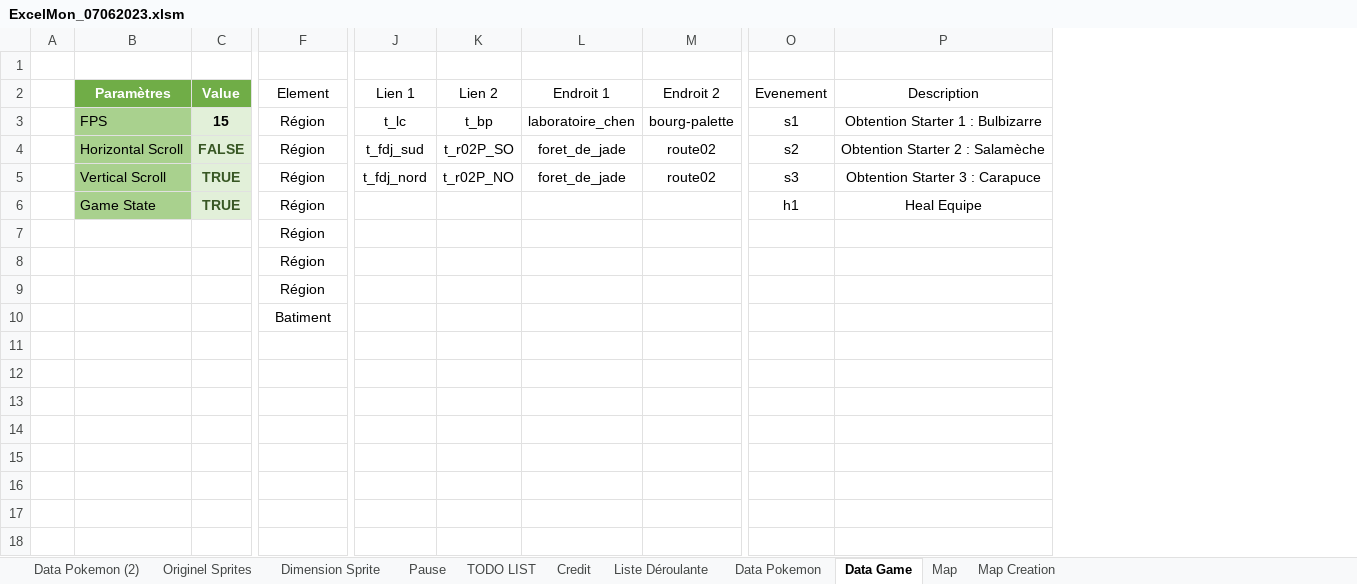
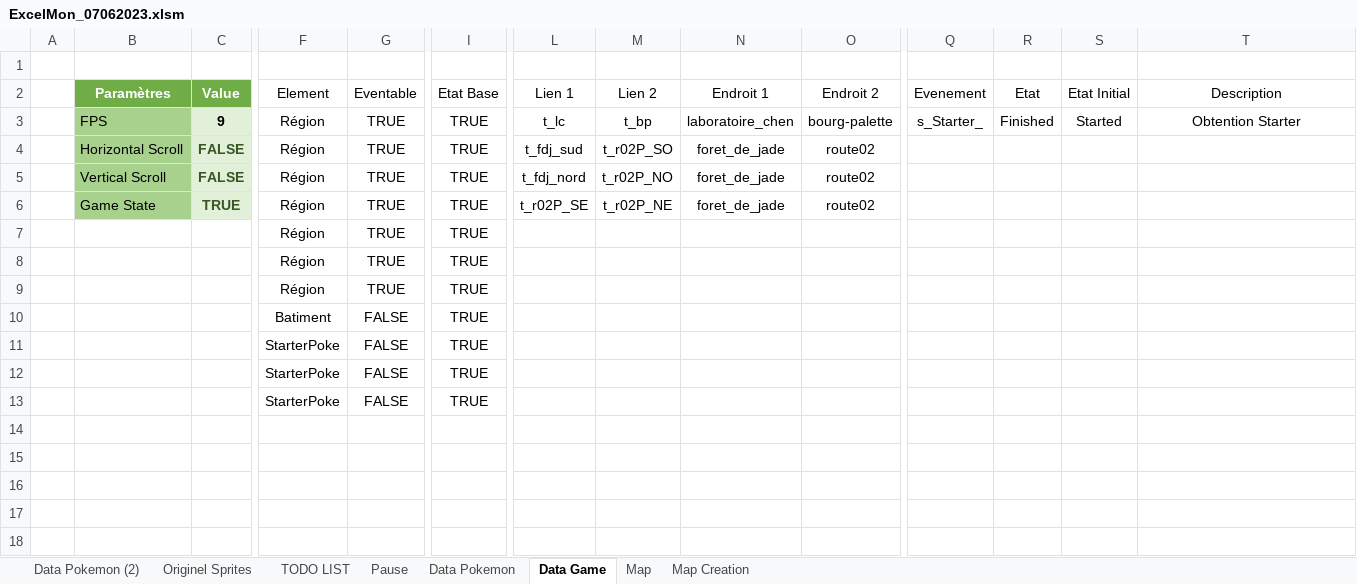
Before and after one commit to BaptisteGaidou2/ExcelMon_Repos, an Excel workbook: ExcelMon_07062023.xlsm, sheet Data Game, drawn as a sheet; only a part is shown, gaps mark what is left out; values as stored, in another font and other column widths than the file's, no borders; charts and pictures and conditional formats and table styles not drawn; removed rows and columns are numbered as before the commit, all else as after; rows hold the shown columns only; the diff names each change by its address in the sheet, - before the commit and + after, or states it on an @@ line.

```diff
--- a/ExcelMon_07062023.xlsm (sheet Data Game)
+++ b/ExcelMon_07062023.xlsm (sheet Data Game)
@@ sheet tab hidden: Dimension Sprite @@
@@ sheet tab hidden: Credit @@
@@ sheet tab hidden: Liste Déroulante @@
@@ sheet tab order changed: Data Pokemon (2) | Originel Sprites | TODO LIST | Pause | Data Pokemon | Data Game | Map | Map Creation @@
+column G, rows 2-10: Eventable | TRUE | TRUE | TRUE | TRUE | TRUE | TRUE | TRUE | FALSE
+column I, rows 2-10: Etat Base | TRUE | TRUE | TRUE | TRUE | TRUE | TRUE | TRUE | TRUE
+column R, rows 2-3: Etat | Finished
+column S, rows 2-3: Etat Initial | Started
-C3: 15
+C3: 9
-Q3: s1
+Q3: s_Starter_
-T3: Obtention Starter 1 : Bulbizarre
+T3: Obtention Starter
-Q4: s2
+Q4: (empty)
-T4: Obtention Starter 2 : Salamèche
+T4: (empty)
-C5: TRUE
+C5: FALSE
-Q5: s3
+Q5: (empty)
-T5: Obtention Starter 3 : Carapuce
+T5: (empty)
-L6: (empty)
+L6: t_r02P_SE
-M6: (empty)
+M6: t_r02P_NE
-N6: (empty)
+N6: foret_de_jade
-O6: (empty)
+O6: route02
-Q6: h1
+Q6: (empty)
-T6: Heal Equipe
+T6: (empty)
-row 11: (empty)
-row 12: (empty)
-row 13: (empty)
+row 11:  |  |  | StarterPoke | FALSE | TRUE
+row 12:  |  |  | StarterPoke | FALSE | TRUE
+row 13:  |  |  | StarterPoke | FALSE | TRUE
```
Also changed, not shown: sheet Map, sheet TODO LIST, charts or pictures.
